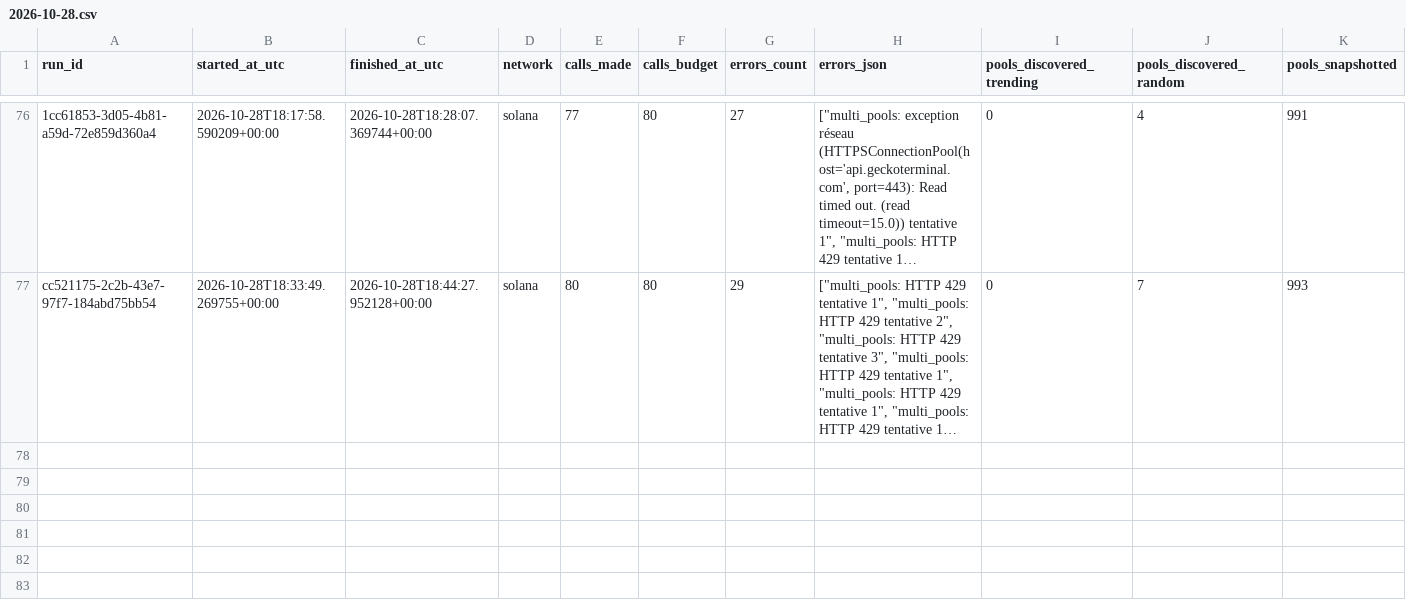
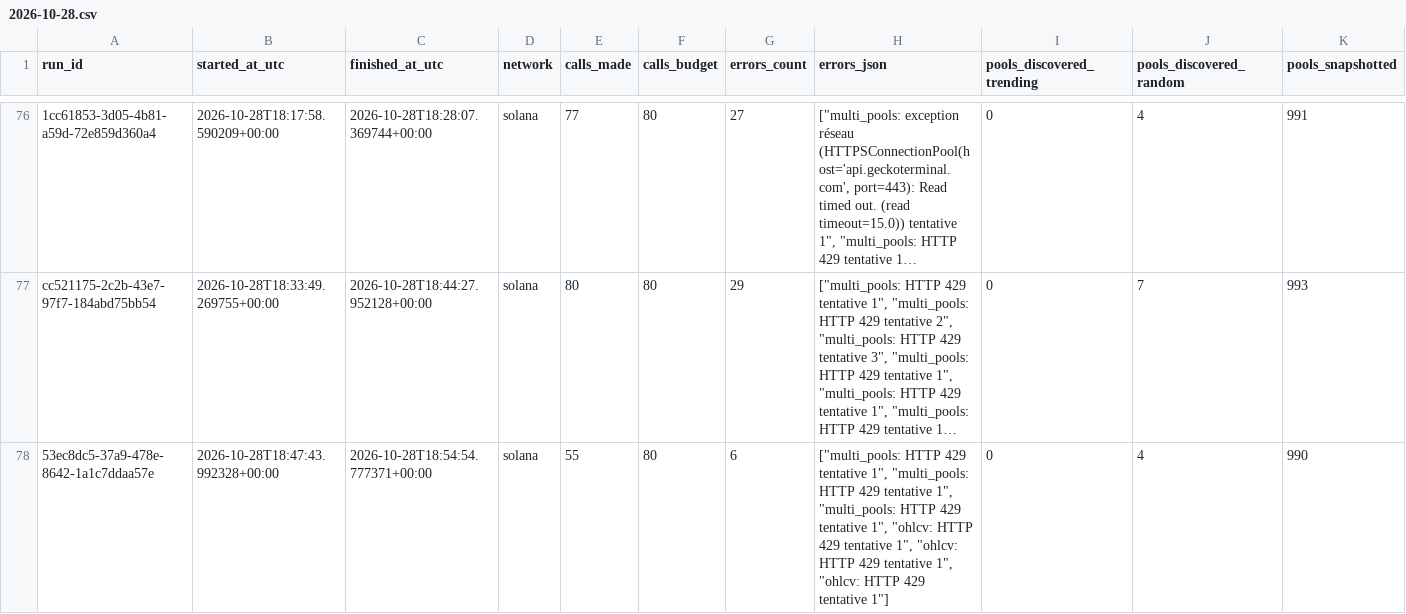
Before and after one commit to TheoooBa/Solana-Memecoin-Analysis, a CSV file: logs/runs/2026-10-28.csv, drawn as a sheet; only a part is shown, gaps mark what is left out; long unchanged cells end in …; rows hold the shown columns only; the diff names each change by its address in the sheet, - before the commit and + after, or states it on an @@ line.

```diff
--- a/logs/runs/2026-10-28.csv
+++ b/logs/runs/2026-10-28.csv
+row 78: 53ec8dc5-37a9-478e-8642-1a1c7ddaa57e | 2026-10-28T18:47:43.992328+00:00 | 2026-10-28T18:54:54.777371+00:00 | solana | 55 | 80 | 6 | ["multi_pools: HTTP 429 tentative 1", "multi_pools: HTTP 429 tentative 1", "multi_pools: HTTP 429 tentative 1", "ohlcv: HTTP 429 tentative 1", "ohlcv: HTTP 429 tentative 1", "ohlcv: HTTP 429 tentative 1"] | 0 | 4 | 990
```
Also changed, not shown: raw/new_pool_ranks/2026-10-28.csv, raw/pool_registry/2026-10-28.csv, 5 other files.
